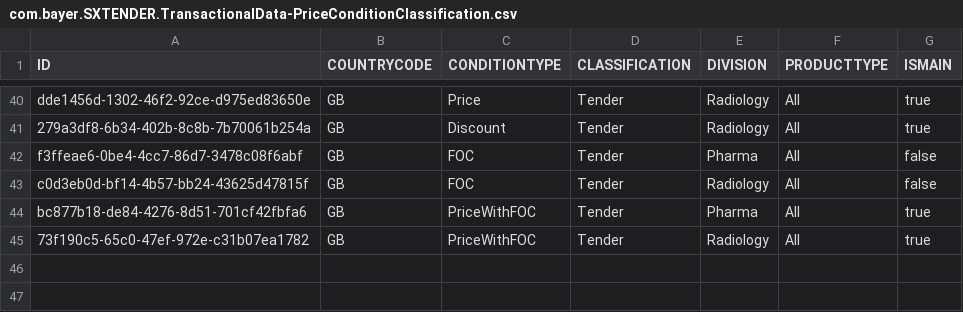
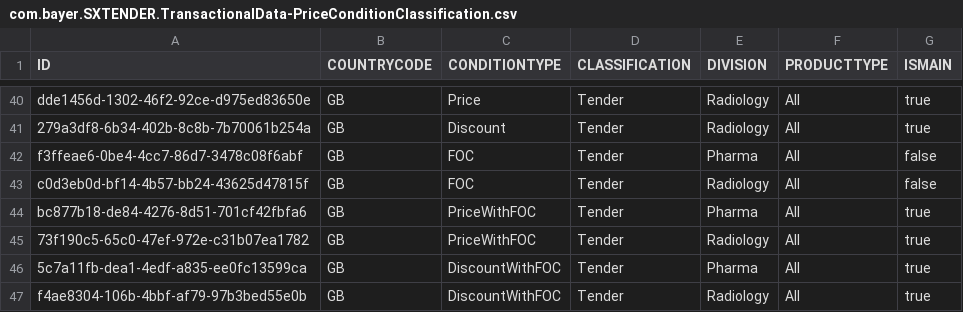
Before and after one commit to mandar-velankar/TNDR_FAST_BACKEND, a CSV file: db/csv/com.bayer.SXTENDER.TransactionalData-PriceConditionClassification.csv, drawn as a sheet; only a part is shown, gaps mark what is left out; the diff names each change by its address in the sheet, - before the commit and + after, or states it on an @@ line.

Commit message:
Backend for "Discount with FOC" Price Condition

```diff
--- a/db/csv/com.bayer.SXTENDER.TransactionalData-PriceConditionClassification.csv
+++ b/db/csv/com.bayer.SXTENDER.TransactionalData-PriceConditionClassification.csv
+row 46: 5c7a11fb-dea1-4edf-a835-ee0fc13599ca | GB | DiscountWithFOC | Tender | Pharma | All | true
+row 47: f4ae8304-106b-4bbf-af79-97b3bed55e0b | GB | DiscountWithFOC | Tender | Radiology | All | true
```
Also changed, not shown: 2 other files.
